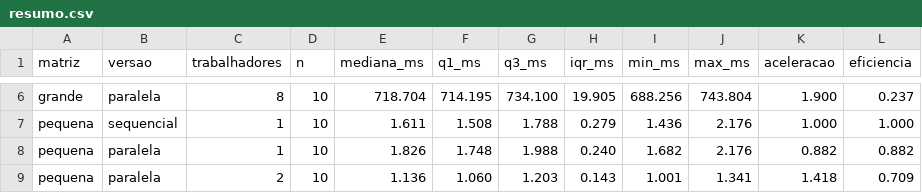
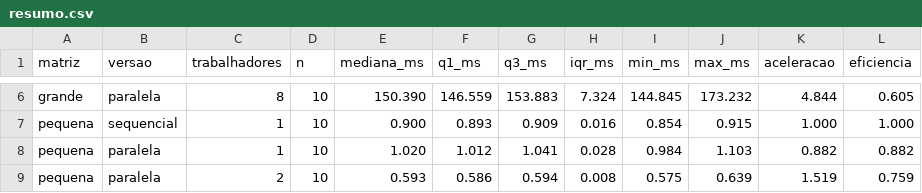
Before and after one commit to borchardtkusler/SISOP-T1, a CSV file: results/resumo.csv, drawn as a sheet; only a part is shown, gaps mark what is left out; the diff covers the shown part only; the diff names each change by its address in the sheet, - before the commit and + after, or states it on an @@ line.

```diff
--- a/results/resumo.csv
+++ b/results/resumo.csv
-E6 (mediana_ms): 718.704
+E6 (mediana_ms): 150.390
-F6 (q1_ms): 714.195
+F6 (q1_ms): 146.559
-G6 (q3_ms): 734.100
+G6 (q3_ms): 153.883
-H6 (iqr_ms): 19.905
+H6 (iqr_ms): 7.324
-I6 (min_ms): 688.256
+I6 (min_ms): 144.845
-J6 (max_ms): 743.804
+J6 (max_ms): 173.232
-K6 (aceleracao): 1.900
+K6 (aceleracao): 4.844
-L6 (eficiencia): 0.237
+L6 (eficiencia): 0.605
-E7 (mediana_ms): 1.611
+E7 (mediana_ms): 0.900
-F7 (q1_ms): 1.508
+F7 (q1_ms): 0.893
-G7 (q3_ms): 1.788
+G7 (q3_ms): 0.909
-H7 (iqr_ms): 0.279
+H7 (iqr_ms): 0.016
-I7 (min_ms): 1.436
+I7 (min_ms): 0.854
-J7 (max_ms): 2.176
+J7 (max_ms): 0.915
-E8 (mediana_ms): 1.826
+E8 (mediana_ms): 1.020
-F8 (q1_ms): 1.748
+F8 (q1_ms): 1.012
-G8 (q3_ms): 1.988
+G8 (q3_ms): 1.041
-H8 (iqr_ms): 0.240
+H8 (iqr_ms): 0.028
-I8 (min_ms): 1.682
+I8 (min_ms): 0.984
-J8 (max_ms): 2.176
+J8 (max_ms): 1.103
-E9 (mediana_ms): 1.136
+E9 (mediana_ms): 0.593
-F9 (q1_ms): 1.060
+F9 (q1_ms): 0.586
-G9 (q3_ms): 1.203
+G9 (q3_ms): 0.594
-H9 (iqr_ms): 0.143
+H9 (iqr_ms): 0.008
-I9 (min_ms): 1.001
+I9 (min_ms): 0.575
-J9 (max_ms): 1.341
+J9 (max_ms): 0.639
-K9 (aceleracao): 1.418
+K9 (aceleracao): 1.519
-L9 (eficiencia): 0.709
+L9 (eficiencia): 0.759
```
Also changed, not shown: 46 edited cells elsewhere in this file, results/medicoes.csv, 8 other files.
